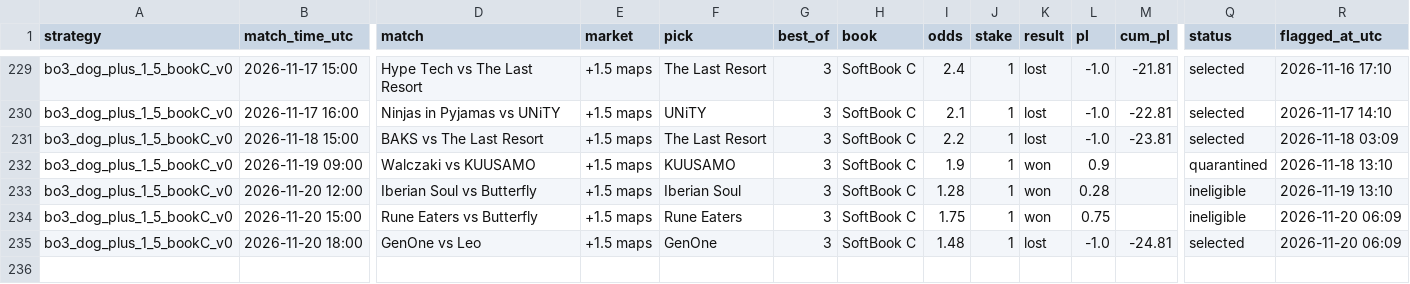
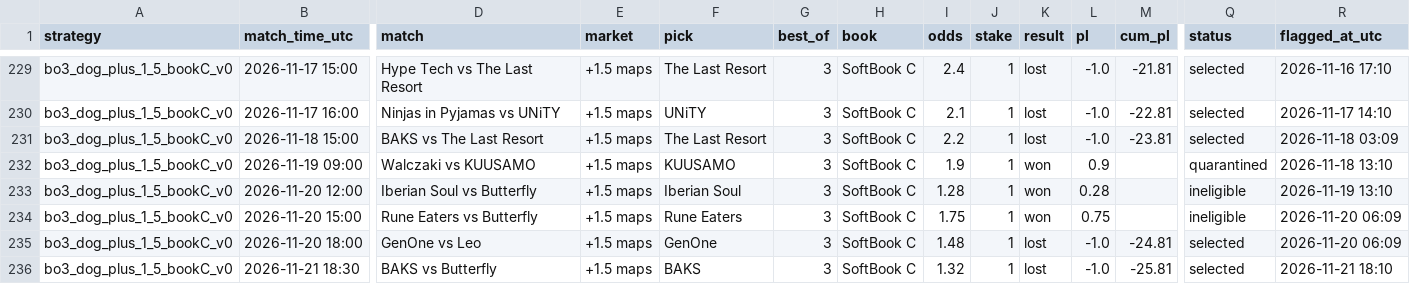
Before and after one commit to hyprcs/cs2hub, a CSV file: strategies/data/bo3_dog_plus_1_5_bookC_v0.csv, drawn as a sheet; only a part is shown, gaps mark what is left out; rows hold the shown columns only; the diff names each change by its address in the sheet, - before the commit and + after, or states it on an @@ line.

```diff
--- a/strategies/data/bo3_dog_plus_1_5_bookC_v0.csv
+++ b/strategies/data/bo3_dog_plus_1_5_bookC_v0.csv
+row 236: bo3_dog_plus_1_5_bookC_v0 | 2026-11-21 18:30 | BAKS vs Butterfly | +1.5 maps | BAKS | 3 | SoftBook C | 1.32 | 1 | lost | -1.0 | -25.81 | selected | 2026-11-21 18:10
```
Also changed, not shown: strategies/data/all.csv, strategies/data/bo3_dog_plus_1_5_v0.csv, 10 other files.
